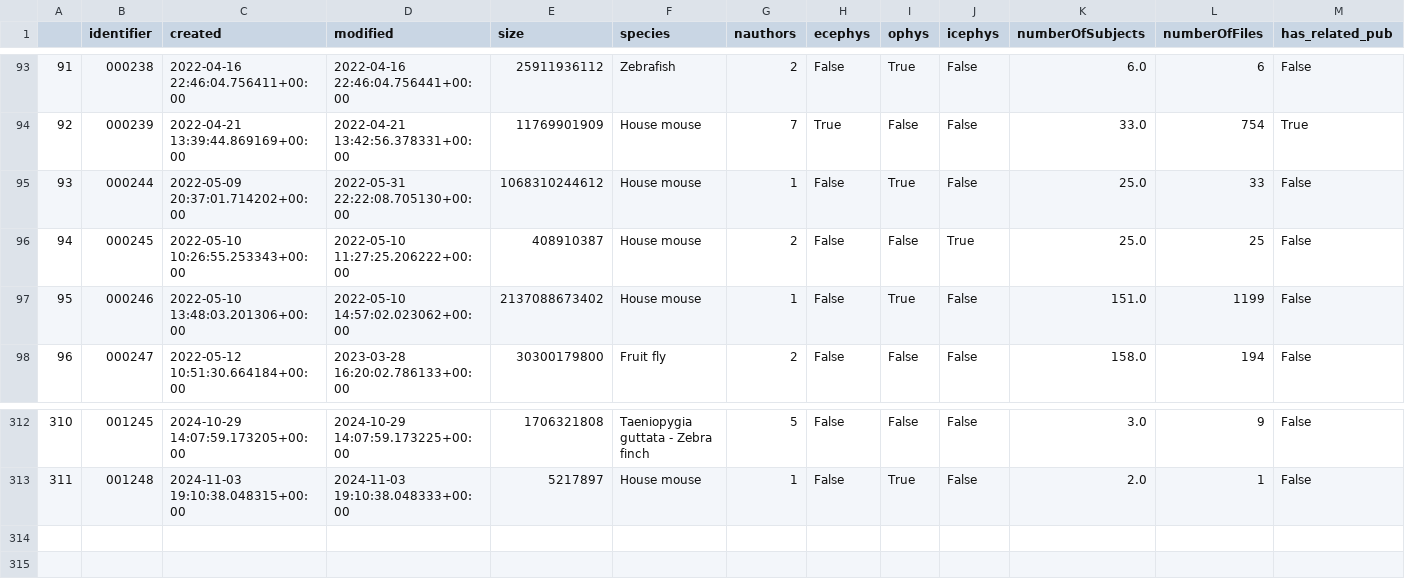
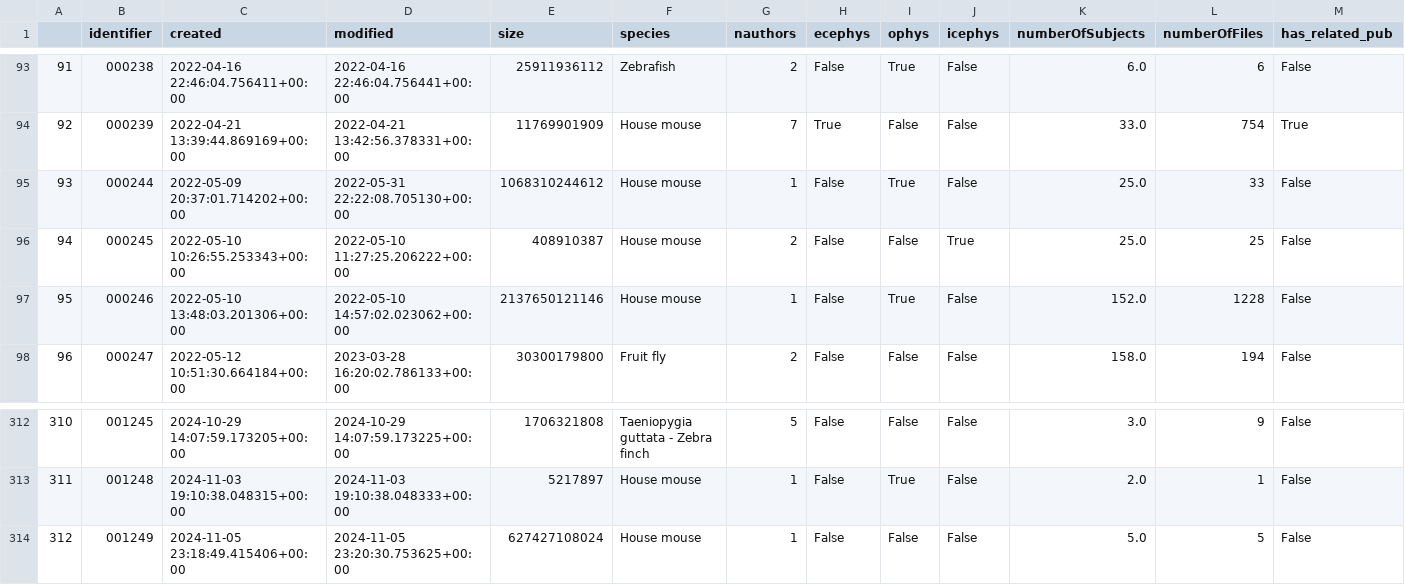
Before and after one commit to NeurodataWithoutBorders/nwb-project-analytics, a TSV file: data/dandi_nwb_stats.tsv, drawn as a sheet; only a part is shown, gaps mark what is left out.

```diff
--- a/data/dandi_nwb_stats.tsv
+++ b/data/dandi_nwb_stats.tsv
@@ -96,3 +96,3 @@
 94	000245	2022-05-10 10:26:55.253343+00:00	2022-05-10 11:27:25.206222+00:00	408910387	House mouse	2	False	False	True	25.0	25	False
-95	000246	2022-05-10 13:48:03.201306+00:00	2022-05-10 14:57:02.023062+00:00	2137088673402	House mouse	1	False	True	False	151.0	1199	False
+95	000246	2022-05-10 13:48:03.201306+00:00	2022-05-10 14:57:02.023062+00:00	2137650121146	House mouse	1	False	True	False	152.0	1228	False
 96	000247	2022-05-12 10:51:30.664184+00:00	2023-03-28 16:20:02.786133+00:00	30300179800	Fruit fly	2	False	False	False	158.0	194	False
@@ -313 +313,2 @@
 311	001248	2024-11-03 19:10:38.048315+00:00	2024-11-03 19:10:38.048333+00:00	5217897	House mouse	1	False	True	False	2.0	1	False
+312	001249	2024-11-05 23:18:49.415406+00:00	2024-11-05 23:20:30.753625+00:00	627427108024	House mouse	1	False	False	False	5.0	5	False
```
Also changed, not shown: data/contributors.tsv, 2 other files.
